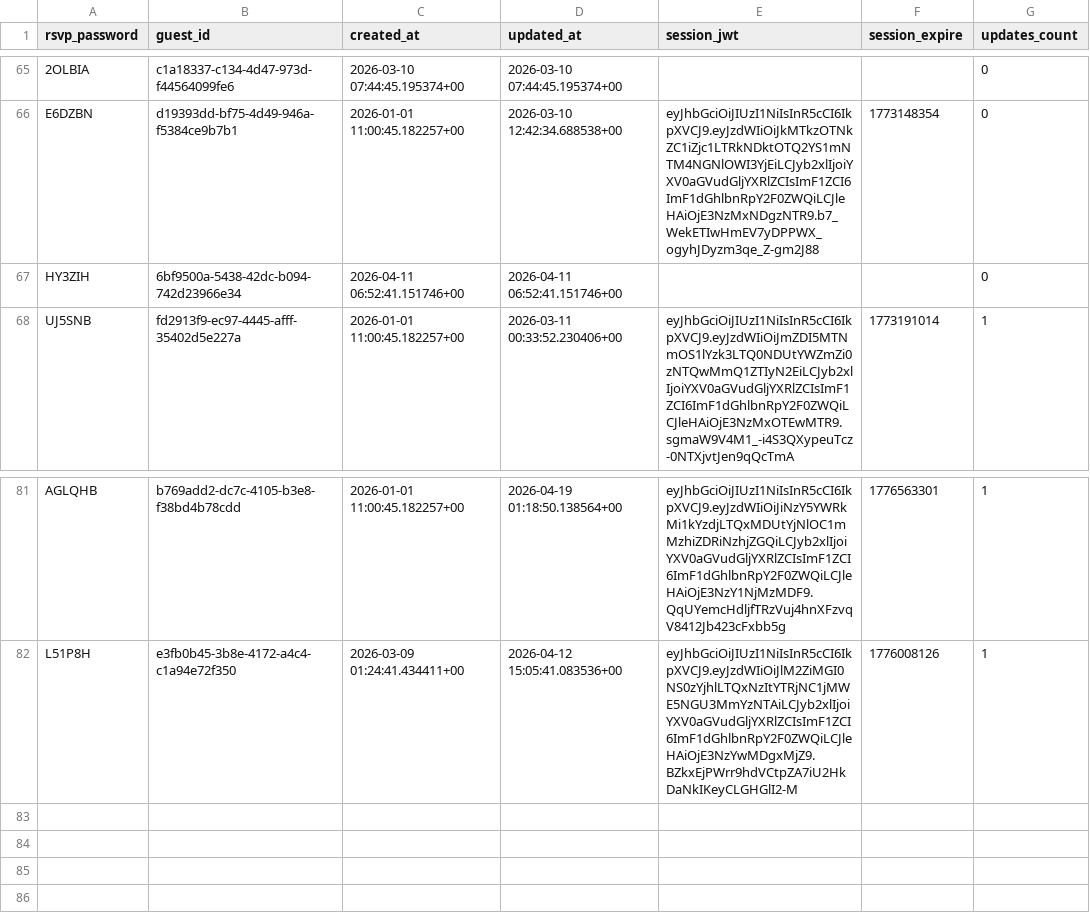
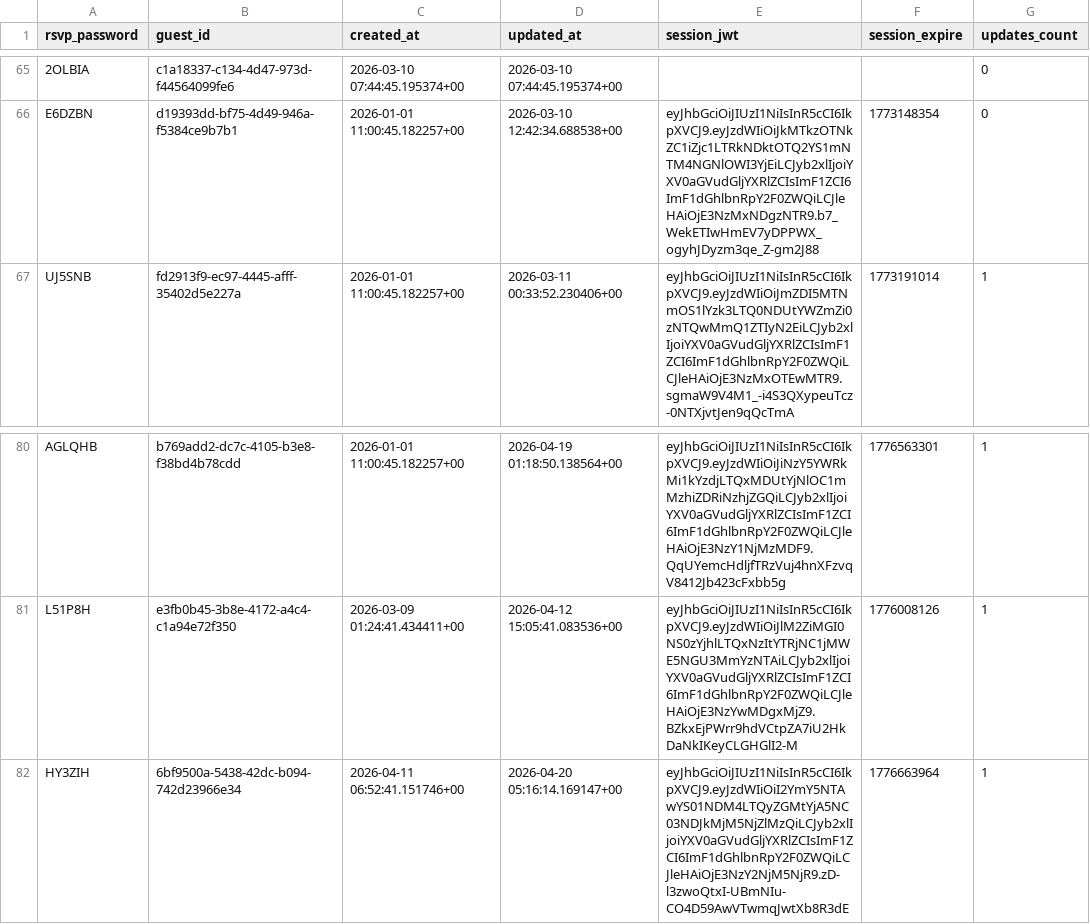
Before and after one commit to atteggiani/davide-and-jennifer, a CSV file: backups/guest_auth.csv, drawn as a sheet; only a part is shown, gaps mark what is left out; removed rows and columns are numbered as before the commit, all else as after; the diff names each change by its address in the sheet, - before the commit and + after, or states it on an @@ line.

```diff
--- a/backups/guest_auth.csv
+++ b/backups/guest_auth.csv
-row 67: HY3ZIH | 6bf9500a-5438-42dc-b094-742d23966e34 | 2026-04-11 06:52:41.151746+00 | 2026-04-11 06:52:41.151746+00 |  |  | 0
+row 82: HY3ZIH | 6bf9500a-5438-42dc-b094-742d23966e34 | 2026-04-11 06:52:41.151746+00 | 2026-04-20 05:16:14.169147+00 | eyJhbGciOiJIUzI1NiIsInR5cCI6IkpXVCJ9.eyJzdWIiOiI2YmY5NTAwYS01NDM4LTQyZGMtYjA5NC03NDJkMjM5NjZlMzQiLCJyb2xlIjoiYXV0aGVudGljYXRlZCIsImF1ZCI6ImF1dGhlbnRpY2F0ZWQiLCJleHAiOjE3NzY2NjM5NjR9.zD-l3zwoQtxI-UBmNIu-CO4D59AwVTwmqJwtXb8R3dE | 1776663964 | 1
```
Also changed, not shown: backups/guests.csv, backups/ip_rate_limits.csv.
